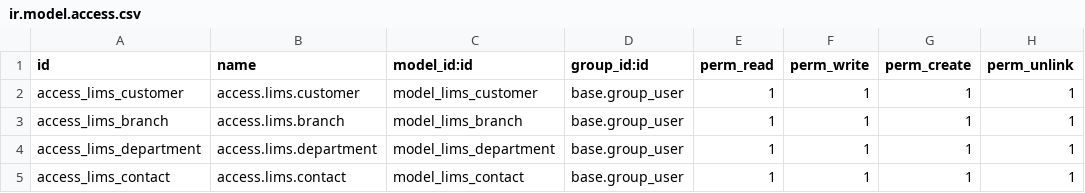
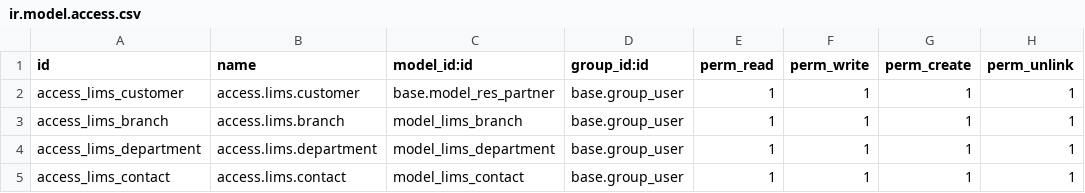
Before and after one commit to Omarmartinez96/odoolims, a CSV file: addons/lims_customer/security/ir.model.access.csv, drawn as a sheet.

Commit message:
Se liga res.partner con modulo creado desde 0, parte 2

```diff
--- a/addons/lims_customer/security/ir.model.access.csv
+++ b/addons/lims_customer/security/ir.model.access.csv
@@ -1,3 +1,3 @@
 id,name,model_id:id,group_id:id,perm_read,perm_write,perm_create,perm_unlink
-access_lims_customer,access.lims.customer,model_lims_customer,base.group_user,1,1,1,1
+access_lims_customer,access.lims.customer,base.model_res_partner,base.group_user,1,1,1,1
 access_lims_branch,access.lims.branch,model_lims_branch,base.group_user,1,1,1,1
```
